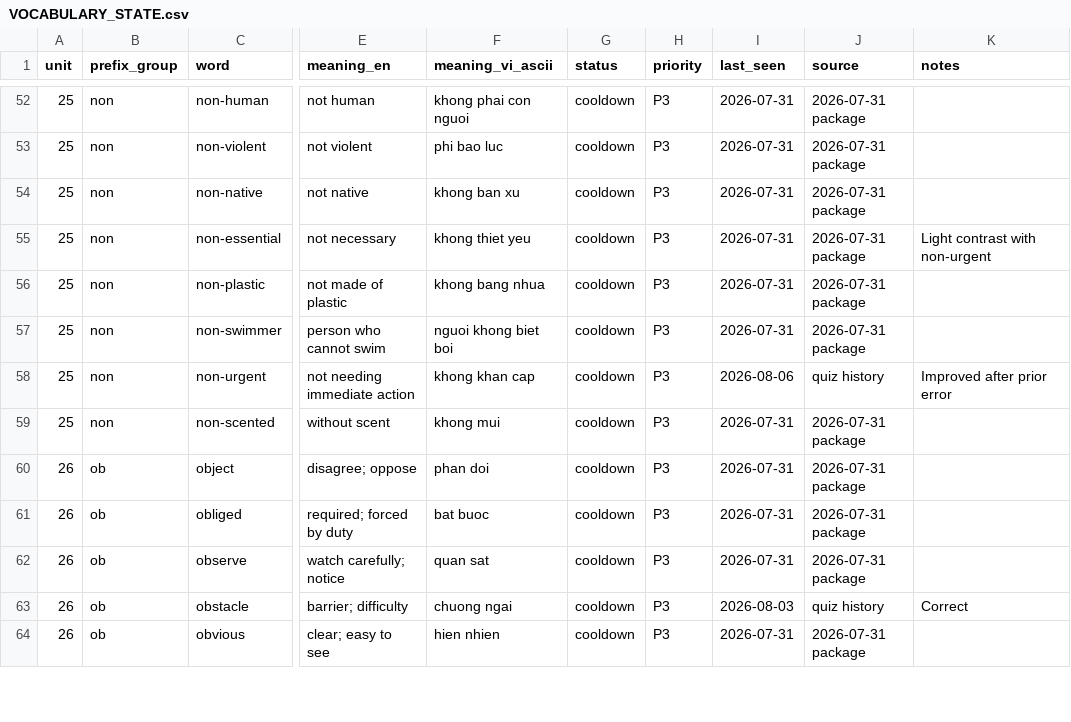
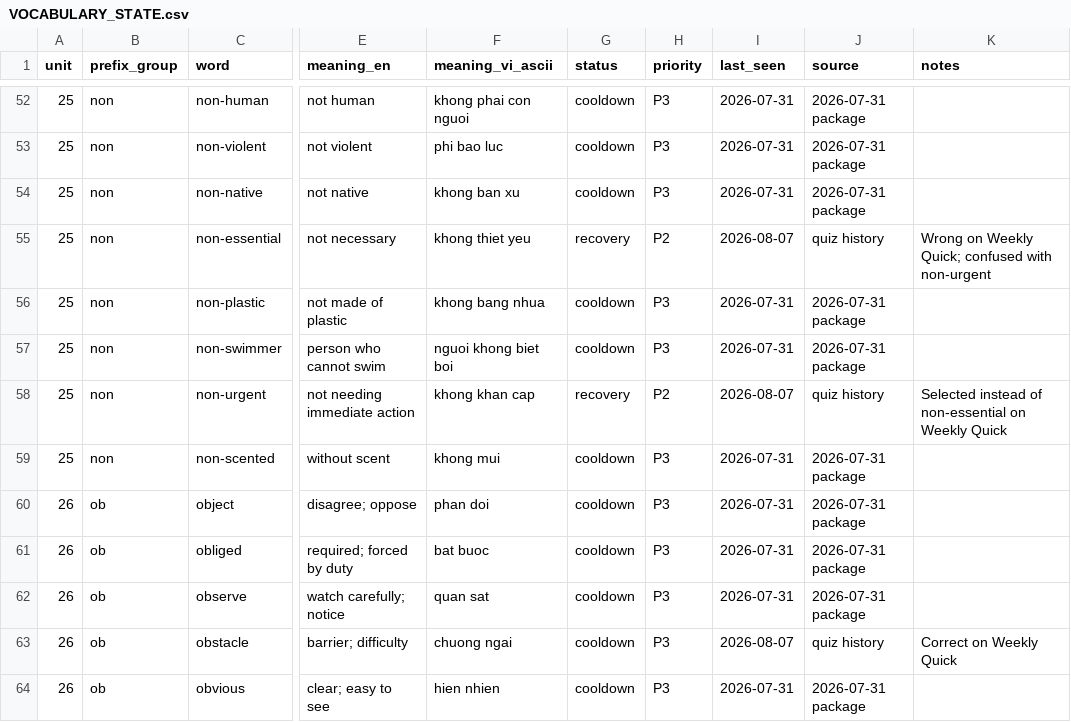
Before and after one commit to hungltph03955/English_Vocabulary_Project_Unit_01-29_07_08_2026, a CSV file: VOCABULARY_STATE.csv, drawn as a sheet; only a part is shown, gaps mark what is left out; the diff covers the shown part only; the diff names each change by its address in the sheet, - before the commit and + after, or states it on an @@ line.

```diff
--- a/VOCABULARY_STATE.csv
+++ b/VOCABULARY_STATE.csv
-G55 (status): cooldown
+G55 (status): recovery
-H55 (priority): P3
+H55 (priority): P2
-I55 (last_seen): 2026-07-31
+I55 (last_seen): 2026-08-07
-J55 (source): 2026-07-31 package
+J55 (source): quiz history
-K55 (notes): Light contrast with non-urgent
+K55 (notes): Wrong on Weekly Quick; confused with non-urgent
-G58 (status): cooldown
+G58 (status): recovery
-H58 (priority): P3
+H58 (priority): P2
-I58 (last_seen): 2026-08-06
+I58 (last_seen): 2026-08-07
-K58 (notes): Improved after prior error
+K58 (notes): Selected instead of non-essential on Weekly Quick
-I63 (last_seen): 2026-08-03
+I63 (last_seen): 2026-08-07
-K63 (notes): Correct
+K63 (notes): Correct on Weekly Quick
```
Also changed, not shown: 3 added rows and 78 edited cells elsewhere in this file, 6 other files.
